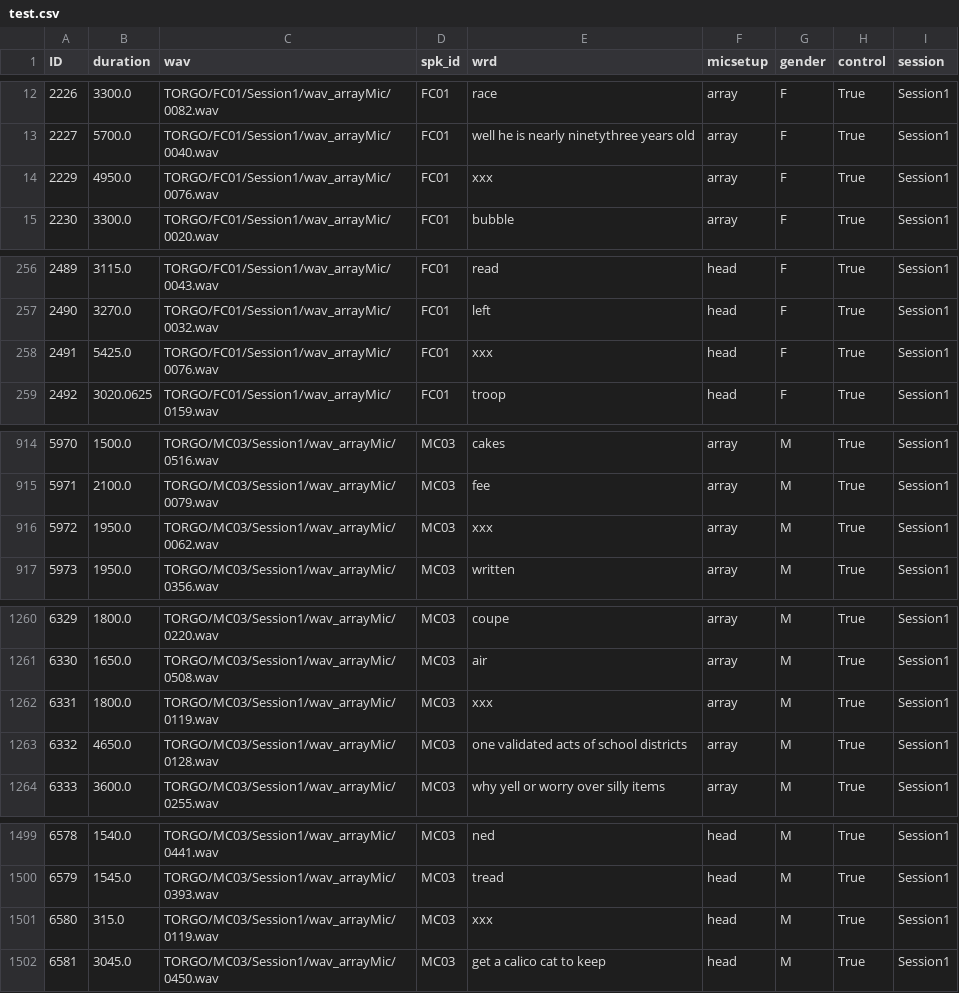
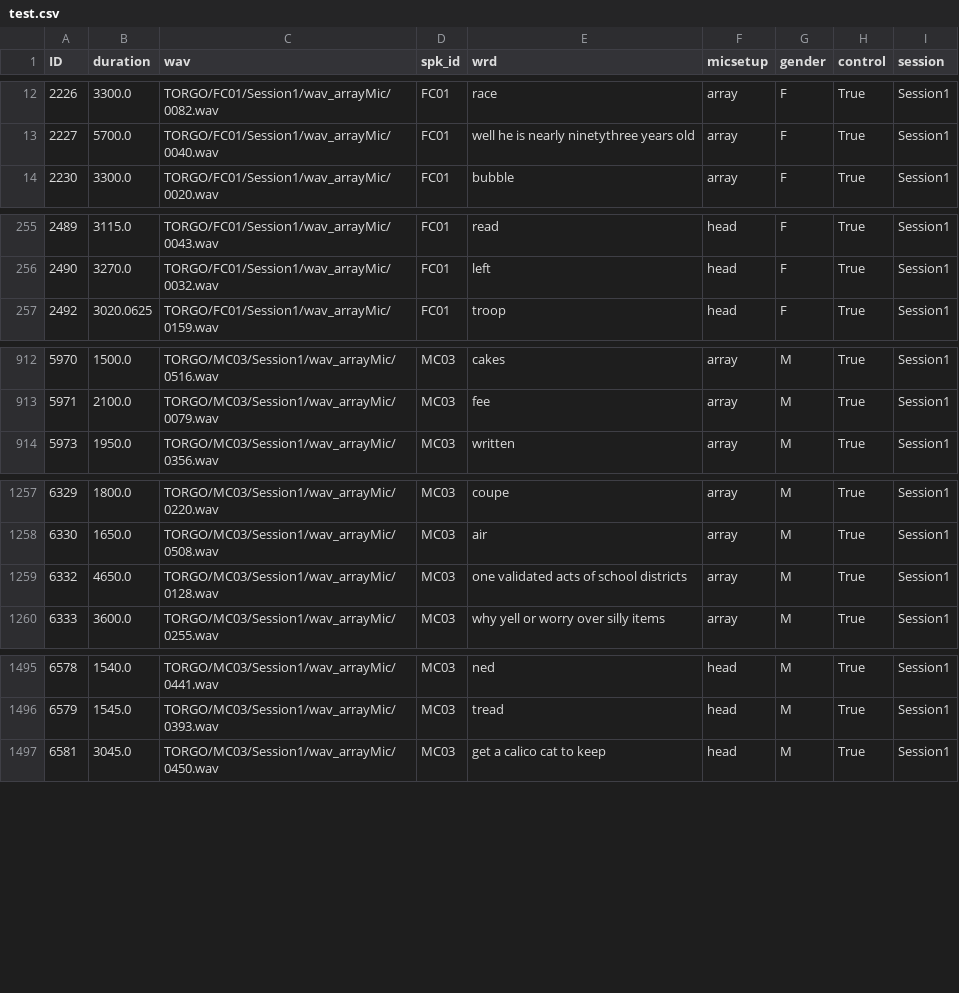
Before and after one commit to flatala/IST-ASR, a CSV file: speechbrain/datasets/test.csv, drawn as a sheet; only a part is shown, gaps mark what is left out; the diff covers the shown part only; the diff names each change by its address in the sheet, - before the commit and + after, or states it on an @@ line.

```diff
--- a/speechbrain/datasets/test.csv
+++ b/speechbrain/datasets/test.csv
-row 14: 2229 | 4950.0 | TORGO/FC01/Session1/wav_arrayMic/0076.wav | FC01 | xxx | array | F | True | Session1
-row 258: 2491 | 5425.0 | TORGO/FC01/Session1/wav_arrayMic/0076.wav | FC01 | xxx | head | F | True | Session1
-row 916: 5972 | 1950.0 | TORGO/MC03/Session1/wav_arrayMic/0062.wav | MC03 | xxx | array | M | True | Session1
-row 1262: 6331 | 1800.0 | TORGO/MC03/Session1/wav_arrayMic/0119.wav | MC03 | xxx | array | M | True | Session1
-row 1501: 6580 | 315.0 | TORGO/MC03/Session1/wav_arrayMic/0119.wav | MC03 | xxx | head | M | True | Session1
```
Also changed, not shown: 1 removed row and 73 edited cells elsewhere in this file, speechbrain/datasets/train.csv, speechbrain/datasets/val.csv, 9 other files.
